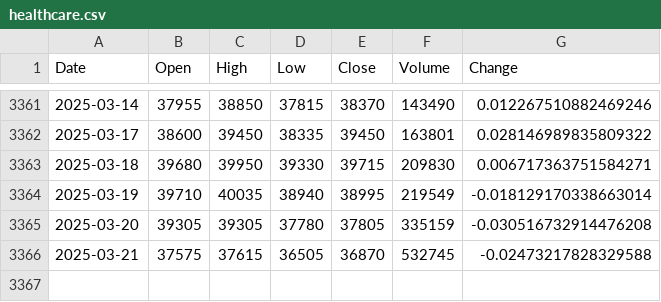
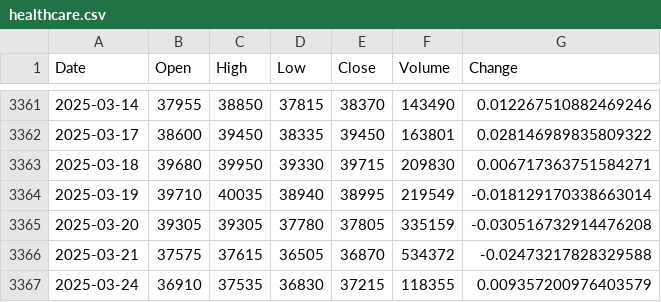
Before and after one commit to ha-nyang-95/DB_HW, a CSV file: 관통_데이터분석_시각화/prac/healthcare.csv, drawn as a sheet; only a part is shown, gaps mark what is left out.

```diff
--- a/관통_데이터분석_시각화/prac/healthcare.csv
+++ b/관통_데이터분석_시각화/prac/healthcare.csv
@@ -3365,2 +3365,3 @@ Date,Open,High,Low,Close,Volume,Change
 2025-03-20,39305,39305,37780,37805,335159,-0.030516732914476208
-2025-03-21,37575,37615,36505,36870,532745,-0.02473217828329588
+2025-03-21,37575,37615,36505,36870,534372,-0.02473217828329588
+2025-03-24,36910,37535,36830,37215,118355,0.009357200976403579
```
Also changed, not shown: 관통_데이터분석_시각화/prac/automobile.csv, 관통_데이터분석_시각화/prac/bank.csv, 3 other files.
